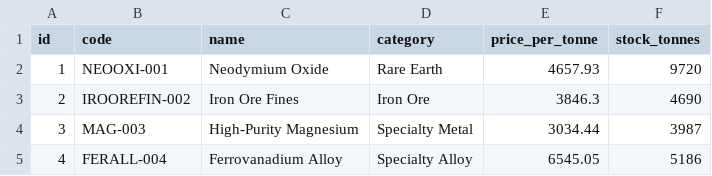
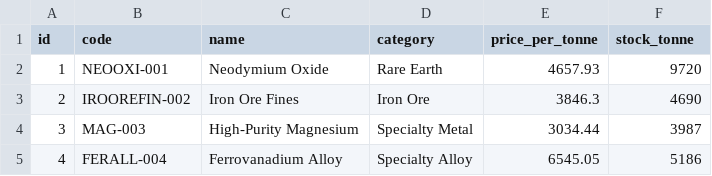
Before and after one commit to erwanponcin/Product-Data-Broker, a CSV file: src/data/MySql/generated_products.csv (was src/data/PostgreSQL/generated_products.csv), drawn as a sheet; only a part is shown.

```diff
--- a/src/data/PostgreSQL/generated_products.csv
+++ b/src/data/MySql/generated_products.csv
@@ -1,2 +1,2 @@
-id,code,name,category,price_per_tonne,stock_tonnes
+id,code,name,category,price_per_tonne,stock_tonne
 1,NEOOXI-001,Neodymium Oxide,Rare Earth,4657.93,9720
```
Also changed, not shown: 7 other files.
